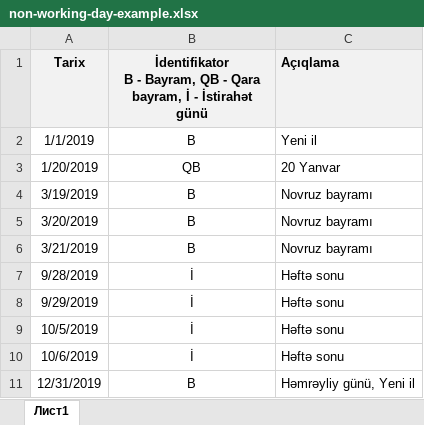
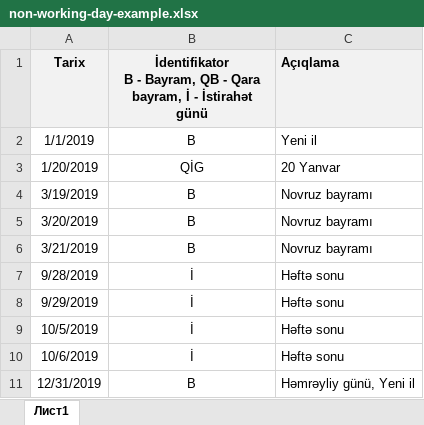
Before and after one commit to irkan/open-erp, an Excel workbook: src/main/webapp/assets/template/non-working-day-example.xlsx, sheet Лист1, drawn as a sheet; values as stored, in another font and other column widths than the file's, no borders; the diff names each change by its address in the sheet, - before the commit and + after, or states it on an @@ line.

```diff
--- a/src/main/webapp/assets/template/non-working-day-example.xlsx (sheet Лист1)
+++ b/src/main/webapp/assets/template/non-working-day-example.xlsx (sheet Лист1)
-B3: QB
+B3: QİG
```
Also changed, not shown: 9 other files.
